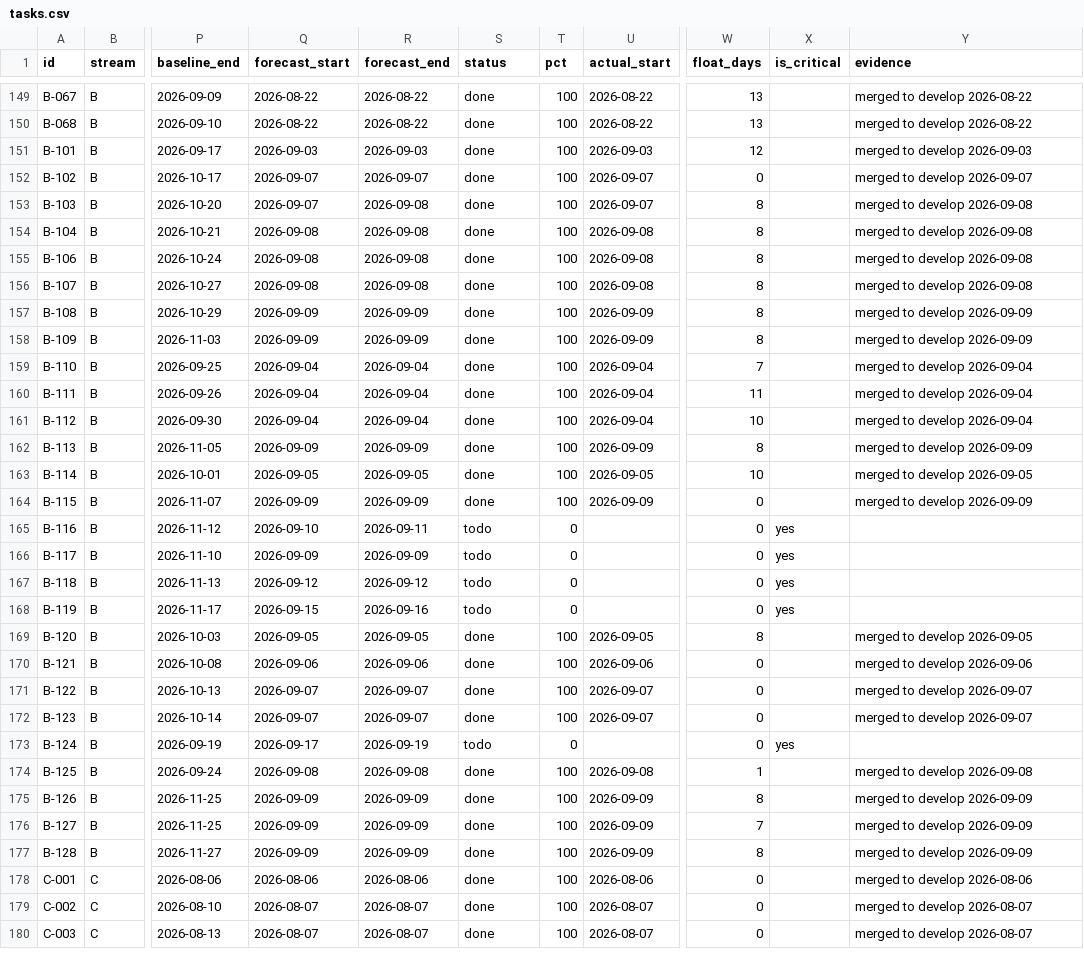
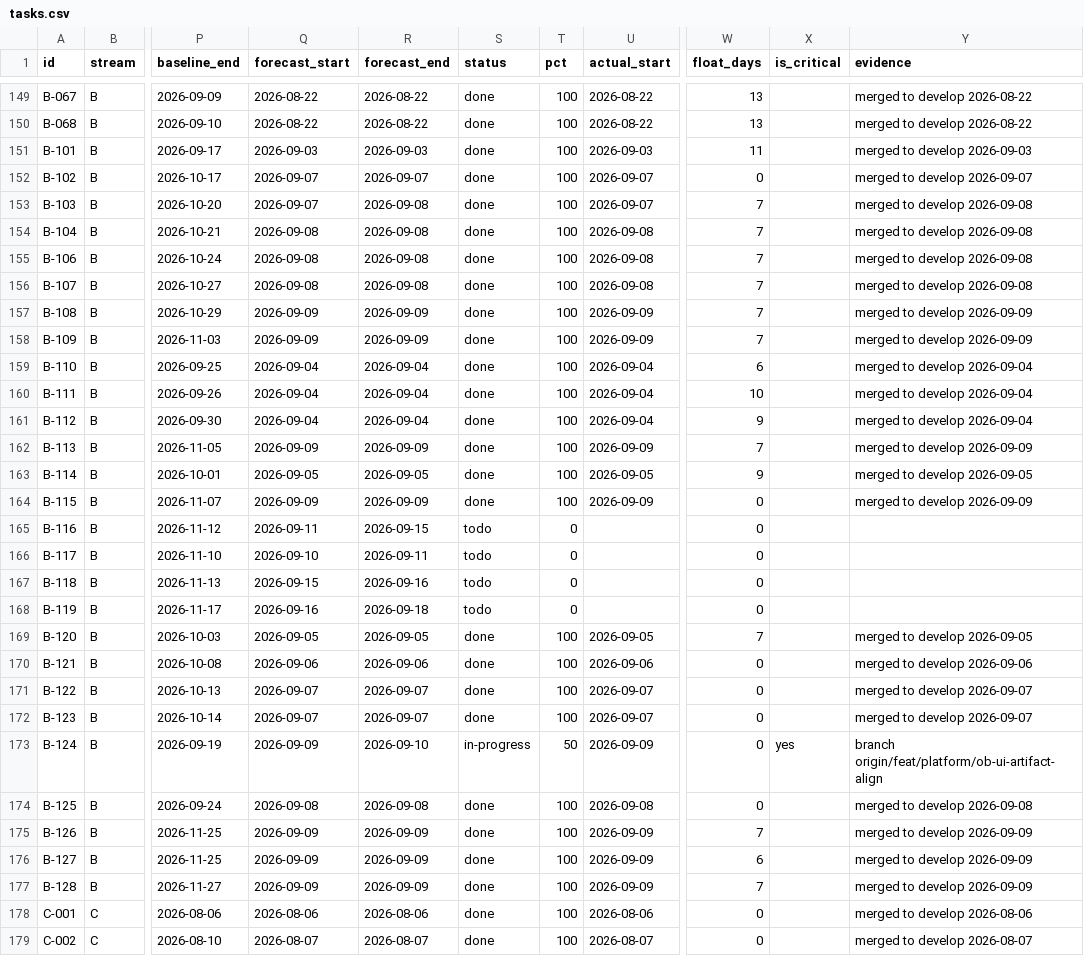
Before and after one commit to debashisedunext/EduTrack, a CSV file: docs/plan/tasks.csv, drawn as a sheet; only a part is shown, gaps mark what is left out; the shorter side is filled out with more unchanged rows; the diff covers the shown part only; the diff names each change by its address in the sheet, - before the commit and + after, or states it on an @@ line.

Commit message:
chore(plan): schedule refresh after push
Regenerated by plan-tracker. Status derived from git.

```diff
--- a/docs/plan/tasks.csv
+++ b/docs/plan/tasks.csv
-W151 (float_days): 12
+W151 (float_days): 11
-W153:W158 (float_days): 8
+W153:W158 (float_days): 7
-W159 (float_days): 7
+W159 (float_days): 6
-W160 (float_days): 11
+W160 (float_days): 10
-W161 (float_days): 10
+W161 (float_days): 9
-W162 (float_days): 8
+W162 (float_days): 7
-W163 (float_days): 10
+W163 (float_days): 9
-Q165 (forecast_start): 2026-09-10
+Q165 (forecast_start): 2026-09-11
-R165 (forecast_end): 2026-09-11
+R165 (forecast_end): 2026-09-15
-X165:X168 (is_critical): yes
+X165:X168 (is_critical): (empty)
-Q166 (forecast_start): 2026-09-09
+Q166 (forecast_start): 2026-09-10
-R166 (forecast_end): 2026-09-09
+R166 (forecast_end): 2026-09-11
-Q167 (forecast_start): 2026-09-12
+Q167 (forecast_start): 2026-09-15
-R167 (forecast_end): 2026-09-12
+R167 (forecast_end): 2026-09-16
-Q168 (forecast_start): 2026-09-15
+Q168 (forecast_start): 2026-09-16
-R168 (forecast_end): 2026-09-16
+R168 (forecast_end): 2026-09-18
-W169 (float_days): 8
+W169 (float_days): 7
-Q173 (forecast_start): 2026-09-17
+Q173 (forecast_start): 2026-09-09
-R173 (forecast_end): 2026-09-19
+R173 (forecast_end): 2026-09-10
-S173 (status): todo
+S173 (status): in-progress
-T173 (pct): 0
+T173 (pct): 50
-U173 (actual_start): (empty)
+U173 (actual_start): 2026-09-09
-Y173 (evidence): (empty)
+Y173 (evidence): branch origin/feat/platform/ob-ui-artifact-align
-W174 (float_days): 1
+W174 (float_days): 0
-W175 (float_days): 8
+W175 (float_days): 7
-W176 (float_days): 7
+W176 (float_days): 6
-W177 (float_days): 8
+W177 (float_days): 7
```
Also changed, not shown: 43 edited cells elsewhere in this file, 3 other files.
